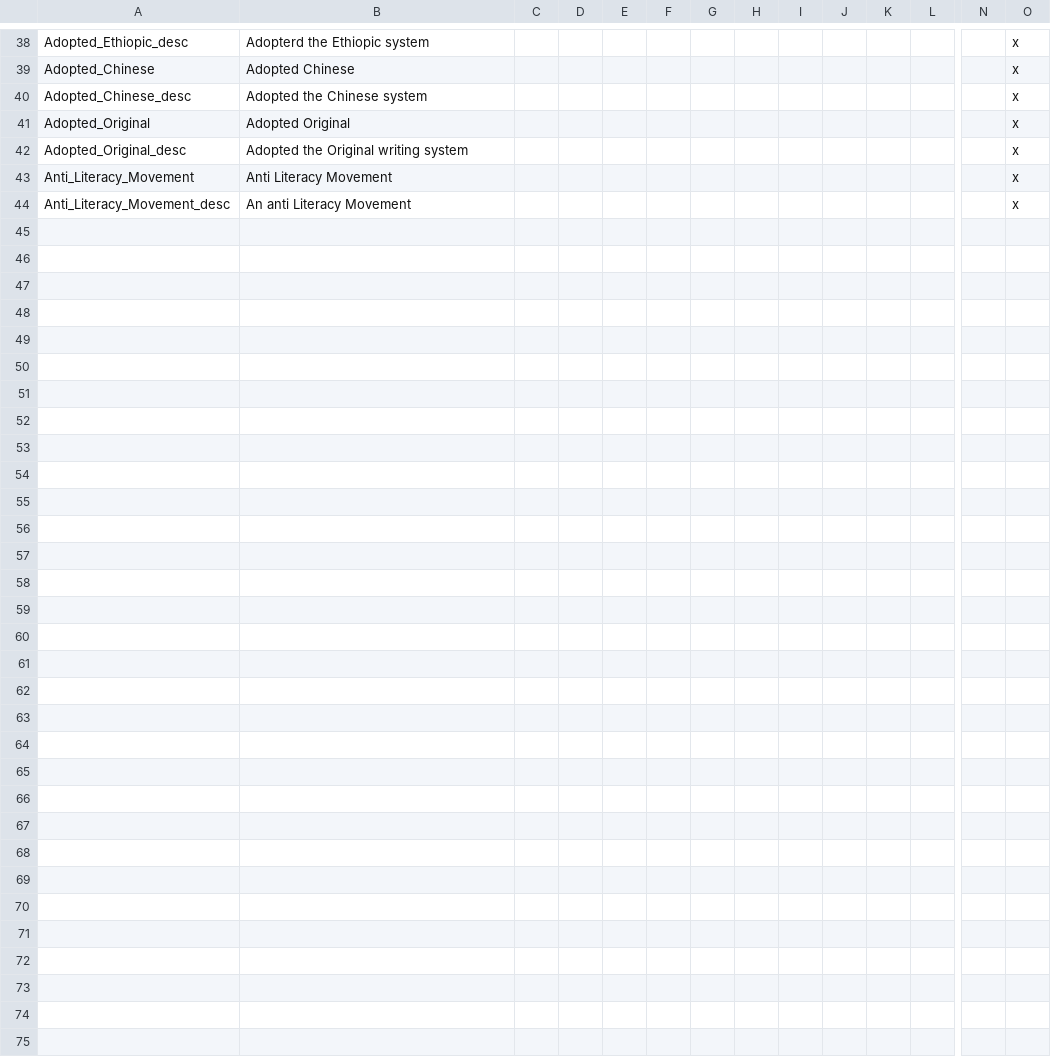
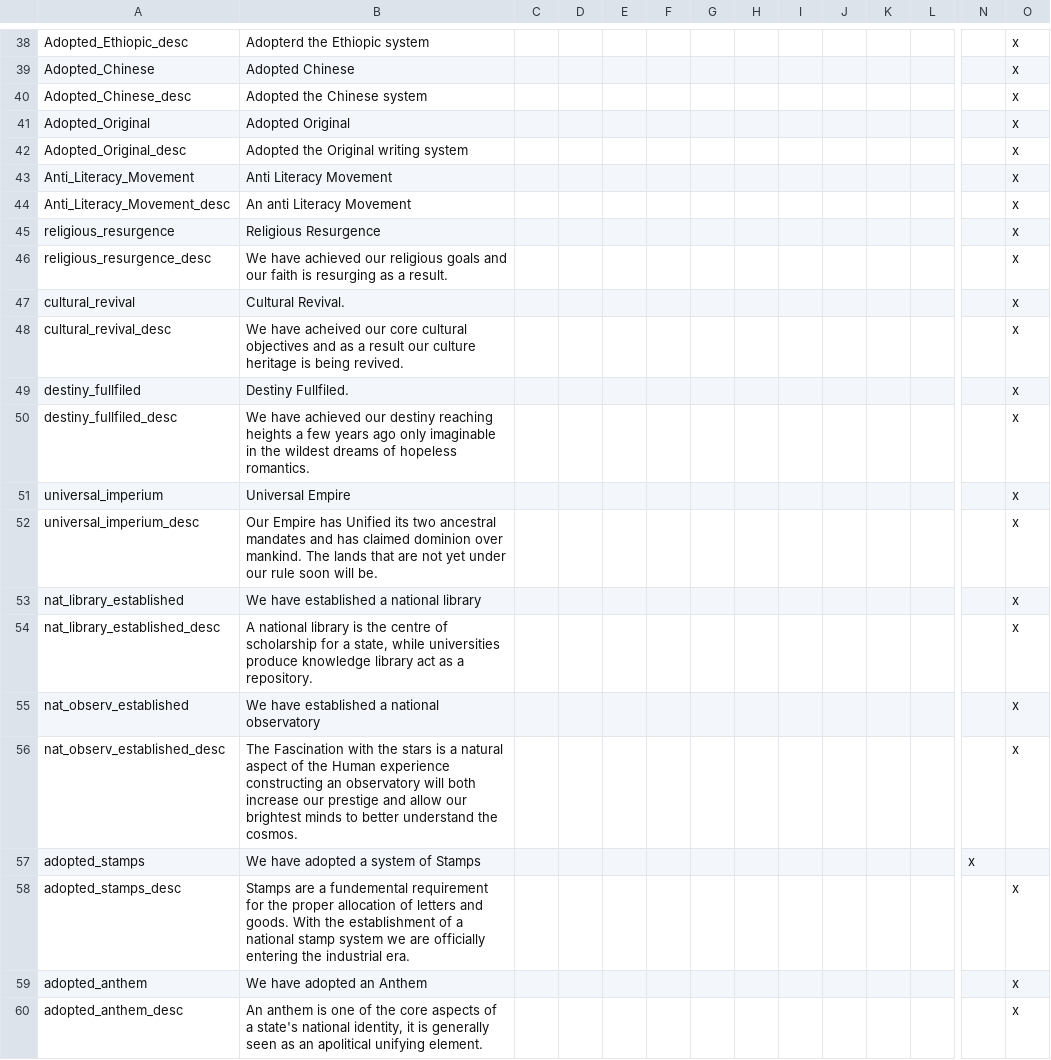
Before and after one commit to JohnsonArnek/The-Grand-ComboByzz, a CSV file: TGC_MORE/localisation/00_TGCMORE_modifiers.csv, drawn as a sheet; only a part is shown, gaps mark what is left out; rows hold the shown columns only; the diff names each change by its address in the sheet, - before the commit and + after, or states it on an @@ line.

Commit message:
Update 00_TGCMORE_modifiers.csv

```diff
--- a/TGC_MORE/localisation/00_TGCMORE_modifiers.csv
+++ b/TGC_MORE/localisation/00_TGCMORE_modifiers.csv
+row 45: religious_resurgence | Religious Resurgence |  |  |  |  |  |  |  |  |  |  |  | x
+row 46: religious_resurgence_desc | We have achieved our religious goals and our faith is resurging as a result. |  |  |  |  |  |  |  |  |  |  |  | x
+row 47: cultural_revival | Cultural Revival. |  |  |  |  |  |  |  |  |  |  |  | x
+row 48: cultural_revival_desc | We have acheived our core cultural objectives and as a result our culture heritage is being revived. |  |  |  |  |  |  |  |  |  |  |  | x
+row 49: destiny_fullfiled | Destiny Fullfiled. |  |  |  |  |  |  |  |  |  |  |  | x
+row 50: destiny_fullfiled_desc | We have achieved our destiny reaching heights a few years ago only imaginable in the wildest dreams of hopeless romantics. |  |  |  |  |  |  |  |  |  |  |  | x
+row 51: universal_imperium | Universal Empire |  |  |  |  |  |  |  |  |  |  |  | x
+row 52: universal_imperium_desc | Our Empire has Unified its two ancestral mandates and has claimed dominion over mankind. The lands that are not yet under our rule soon will be. |  |  |  |  |  |  |  |  |  |  |  | x
+row 53: nat_library_established | We have established a national library |  |  |  |  |  |  |  |  |  |  |  | x
+row 54: nat_library_established_desc | A national library is the centre of scholarship for a state, while universities produce knowledge library act as a repository. |  |  |  |  |  |  |  |  |  |  |  | x
+row 55: nat_observ_established | We have established a national observatory |  |  |  |  |  |  |  |  |  |  |  | x
+row 56: nat_observ_established_desc | The Fascination with the stars is a natural aspect of the Human experience constructing an observatory will both increase our prestige and allow our brightest minds to better understand the cosmos. |  |  |  |  |  |  |  |  |  |  |  | x
+row 57: adopted_stamps | We have adopted a system of Stamps |  |  |  |  |  |  |  |  |  |  | x
+row 58: adopted_stamps_desc | Stamps are a fundemental requirement for the proper allocation of letters and goods. With the establishment of a national stamp system we are officially entering the industrial era. |  |  |  |  |  |  |  |  |  |  |  | x
+row 59: adopted_anthem | We have adopted an Anthem |  |  |  |  |  |  |  |  |  |  |  | x
+row 60: adopted_anthem_desc | An anthem is one of the core aspects of a state's national identity, it is generally seen as an apolitical unifying element. |  |  |  |  |  |  |  |  |  |  |  | x
```
